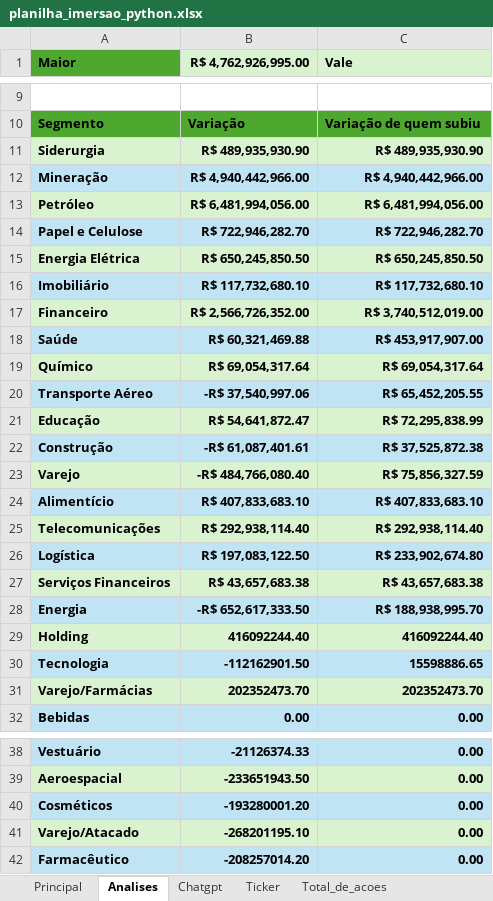
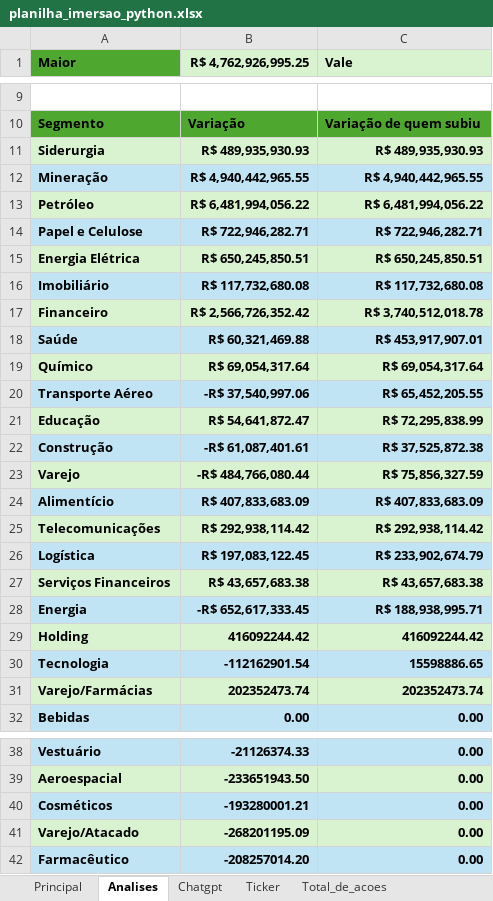
Before and after one commit to MyLearnHub/Python-Curso-Em-Video, an Excel workbook: Alura/Imersões/Imersão Python/planilha_imersao_python.xlsx, sheet Analises, drawn as a sheet; only a part is shown, gaps mark what is left out; values as stored, in another font and other column widths than the file's, no borders; charts and pictures not drawn; the diff covers the shown part only; the diff names each change by its address in the sheet, - before the commit and + after, or states it on an @@ line.

```diff
--- a/Alura/Imersões/Imersão Python/planilha_imersao_python.xlsx (sheet Analises)
+++ b/Alura/Imersões/Imersão Python/planilha_imersao_python.xlsx (sheet Analises)
-B1: R$ 4,762,926,995.00
+B1: R$ 4,762,926,995.25
-B11 (R$ 4,762,926,995.25): R$ 489,935,930.90
+B11 (R$ 4,762,926,995.25): R$ 489,935,930.93
-C11 (Vale): R$ 489,935,930.90
+C11 (Vale): R$ 489,935,930.93
-B12 (R$ 4,762,926,995.25): R$ 4,940,442,966.00
+B12 (R$ 4,762,926,995.25): R$ 4,940,442,965.55
-C12 (Vale): R$ 4,940,442,966.00
+C12 (Vale): R$ 4,940,442,965.55
-B13 (R$ 4,762,926,995.25): R$ 6,481,994,056.00
+B13 (R$ 4,762,926,995.25): R$ 6,481,994,056.22
-C13 (Vale): R$ 6,481,994,056.00
+C13 (Vale): R$ 6,481,994,056.22
-B14 (R$ 4,762,926,995.25): R$ 722,946,282.70
+B14 (R$ 4,762,926,995.25): R$ 722,946,282.71
-C14 (Vale): R$ 722,946,282.70
+C14 (Vale): R$ 722,946,282.71
-B15 (R$ 4,762,926,995.25): R$ 650,245,850.50
+B15 (R$ 4,762,926,995.25): R$ 650,245,850.51
-C15 (Vale): R$ 650,245,850.50
+C15 (Vale): R$ 650,245,850.51
-B16 (R$ 4,762,926,995.25): R$ 117,732,680.10
+B16 (R$ 4,762,926,995.25): R$ 117,732,680.08
-C16 (Vale): R$ 117,732,680.10
+C16 (Vale): R$ 117,732,680.08
-B17 (R$ 4,762,926,995.25): R$ 2,566,726,352.00
+B17 (R$ 4,762,926,995.25): R$ 2,566,726,352.42
-C17 (Vale): R$ 3,740,512,019.00
+C17 (Vale): R$ 3,740,512,018.78
-C18 (Vale): R$ 453,917,907.00
+C18 (Vale): R$ 453,917,907.01
-B23 (R$ 4,762,926,995.25): -R$ 484,766,080.40
+B23 (R$ 4,762,926,995.25): -R$ 484,766,080.44
-B24 (R$ 4,762,926,995.25): R$ 407,833,683.10
+B24 (R$ 4,762,926,995.25): R$ 407,833,683.09
-C24 (Vale): R$ 407,833,683.10
+C24 (Vale): R$ 407,833,683.09
-B25 (R$ 4,762,926,995.25): R$ 292,938,114.40
+B25 (R$ 4,762,926,995.25): R$ 292,938,114.42
-C25 (Vale): R$ 292,938,114.40
+C25 (Vale): R$ 292,938,114.42
-B26 (R$ 4,762,926,995.25): R$ 197,083,122.50
+B26 (R$ 4,762,926,995.25): R$ 197,083,122.45
-C26 (Vale): R$ 233,902,674.80
+C26 (Vale): R$ 233,902,674.79
-B28 (R$ 4,762,926,995.25): -R$ 652,617,333.50
+B28 (R$ 4,762,926,995.25): -R$ 652,617,333.45
-C28 (Vale): R$ 188,938,995.70
+C28 (Vale): R$ 188,938,995.71
-B29 (R$ 4,762,926,995.25): 416092244.40
+B29 (R$ 4,762,926,995.25): 416092244.42
-C29 (Vale): 416092244.40
+C29 (Vale): 416092244.42
-B30 (R$ 4,762,926,995.25): -112162901.50
+B30 (R$ 4,762,926,995.25): -112162901.54
-B31 (R$ 4,762,926,995.25): 202352473.70
+B31 (R$ 4,762,926,995.25): 202352473.74
-C31 (Vale): 202352473.70
+C31 (Vale): 202352473.74
-B40 (R$ 4,762,926,995.25): -193280001.20
+B40 (R$ 4,762,926,995.25): -193280001.21
-B41 (R$ 4,762,926,995.25): -268201195.10
+B41 (R$ 4,762,926,995.25): -268201195.09
```
Also changed, not shown: 8 edited cells elsewhere in this sheet, sheet Principal, charts or pictures, 5 other files.
